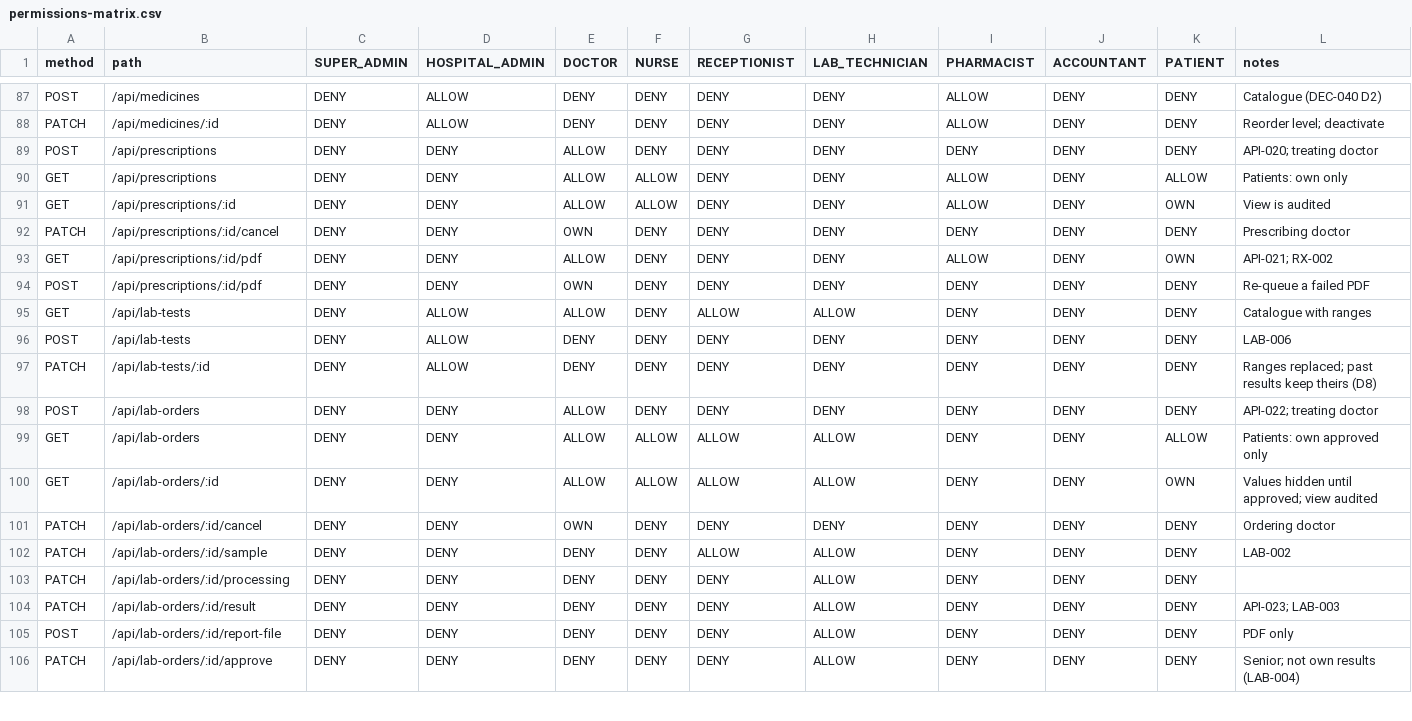
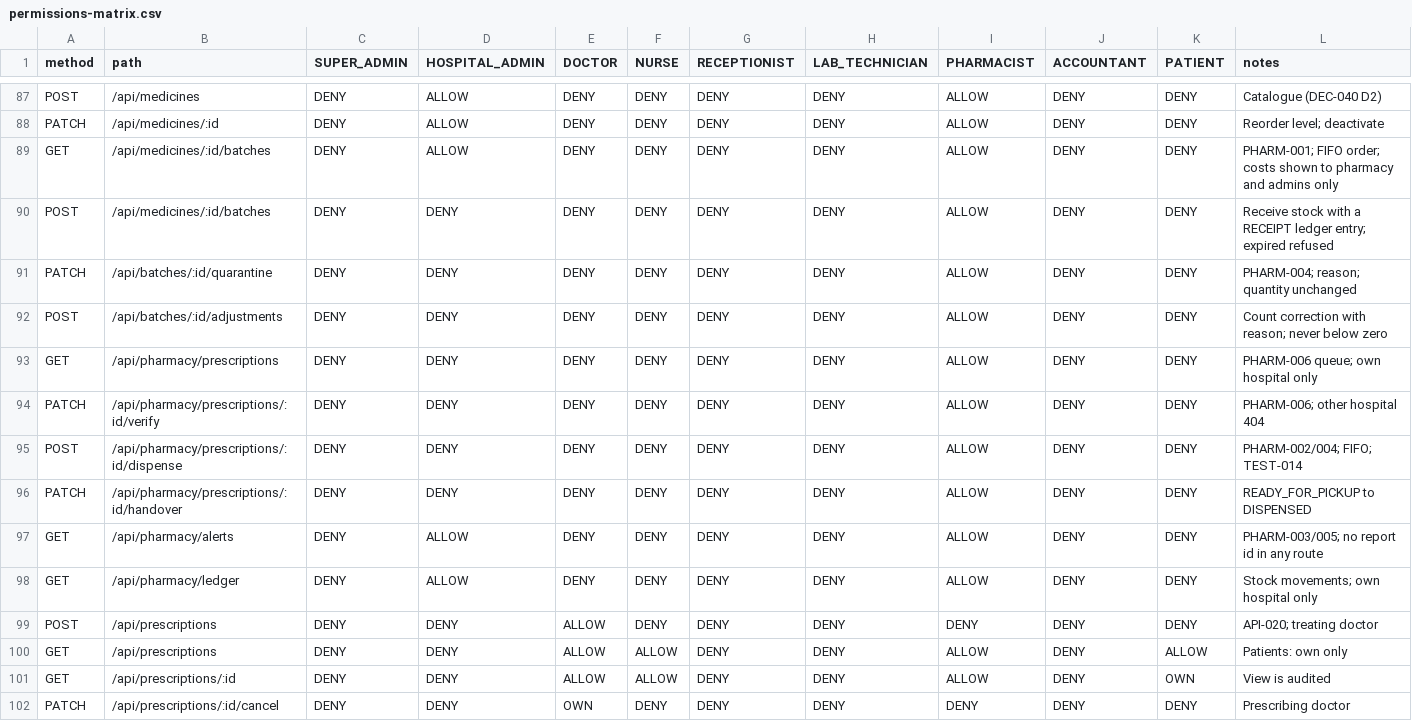
Before and after one commit to laharisrgupta06/MedCore-HMS, a CSV file: docs/permissions-matrix.csv, drawn as a sheet; only a part is shown, gaps mark what is left out; the shorter side is filled out with more unchanged rows; rows hold the shown columns only; the diff names each change by its address in the sheet, - before the commit and + after, or states it on an @@ line.

```diff
--- a/docs/permissions-matrix.csv
+++ b/docs/permissions-matrix.csv
+row 89: GET | /api/medicines/:id/batches | DENY | ALLOW | DENY | DENY | DENY | DENY | ALLOW | DENY | DENY | PHARM-001; FIFO order; costs shown to pharmacy and admins only
+row 90: POST | /api/medicines/:id/batches | DENY | DENY | DENY | DENY | DENY | DENY | ALLOW | DENY | DENY | Receive stock with a RECEIPT ledger entry; expired refused
+row 91: PATCH | /api/batches/:id/quarantine | DENY | DENY | DENY | DENY | DENY | DENY | ALLOW | DENY | DENY | PHARM-004; reason; quantity unchanged
+row 92: POST | /api/batches/:id/adjustments | DENY | DENY | DENY | DENY | DENY | DENY | ALLOW | DENY | DENY | Count correction with reason; never below zero
+row 93: GET | /api/pharmacy/prescriptions | DENY | DENY | DENY | DENY | DENY | DENY | ALLOW | DENY | DENY | PHARM-006 queue; own hospital only
+row 94: PATCH | /api/pharmacy/prescriptions/:id/verify | DENY | DENY | DENY | DENY | DENY | DENY | ALLOW | DENY | DENY | PHARM-006; other hospital 404
+row 95: POST | /api/pharmacy/prescriptions/:id/dispense | DENY | DENY | DENY | DENY | DENY | DENY | ALLOW | DENY | DENY | PHARM-002/004; FIFO; TEST-014
+row 96: PATCH | /api/pharmacy/prescriptions/:id/handover | DENY | DENY | DENY | DENY | DENY | DENY | ALLOW | DENY | DENY | READY_FOR_PICKUP to DISPENSED
+row 97: GET | /api/pharmacy/alerts | DENY | ALLOW | DENY | DENY | DENY | DENY | ALLOW | DENY | DENY | PHARM-003/005; no report id in any route
+row 98: GET | /api/pharmacy/ledger | DENY | ALLOW | DENY | DENY | DENY | DENY | ALLOW | DENY | DENY | Stock movements; own hospital only
```
Also changed, not shown: 43 other files.
